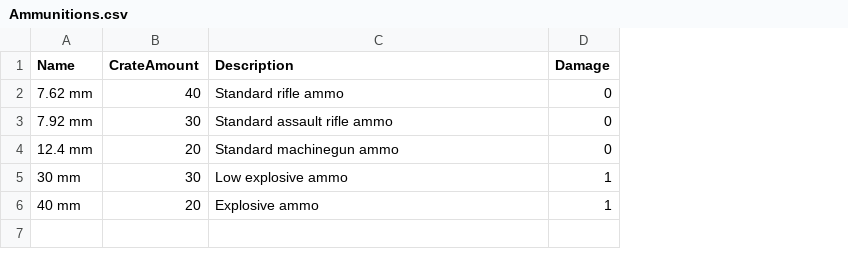
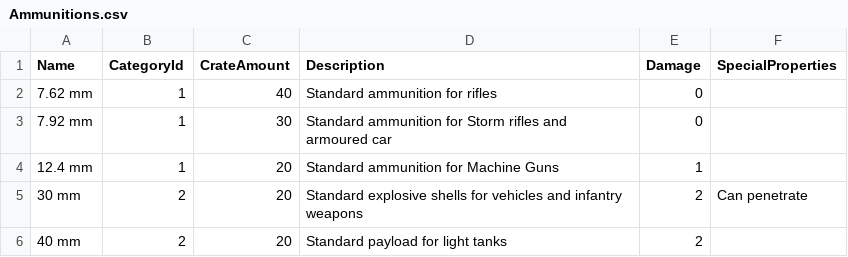
Before and after one commit to Tallis92/FoxholeIntelboard, a CSV file: IntelboardAPI/Data/CSV/Ammunitions.csv, drawn as a sheet; addresses are those after the commit; the diff names each change by its address in the sheet, - before the commit and + after, or states it on an @@ line.

```diff
--- a/IntelboardAPI/Data/CSV/Ammunitions.csv
+++ b/IntelboardAPI/Data/CSV/Ammunitions.csv
+column B (CategoryId), rows 2-6: 1 | 1 | 1 | 2 | 2
+column F (SpecialProperties), row 5: Can penetrate
-D2 (Description): Standard rifle ammo
+D2 (Description): Standard ammunition for rifles
-D3 (Description): Standard assault rifle ammo
+D3 (Description): Standard ammunition for Storm rifles and armoured car
-D4 (Description): Standard machinegun ammo
+D4 (Description): Standard ammunition for Machine Guns
-E4 (Damage): 0
+E4 (Damage): 1
-C5 (CrateAmount): 30
+C5 (CrateAmount): 20
-D5 (Description): Low explosive ammo
+D5 (Description): Standard explosive shells for vehicles and infantry weapons
-E5:E6 (Damage): 1
+E5:E6 (Damage): 2
-D6 (Description): Explosive ammo
+D6 (Description): Standard payload for light tanks
```
Also changed, not shown: 18 other files.
